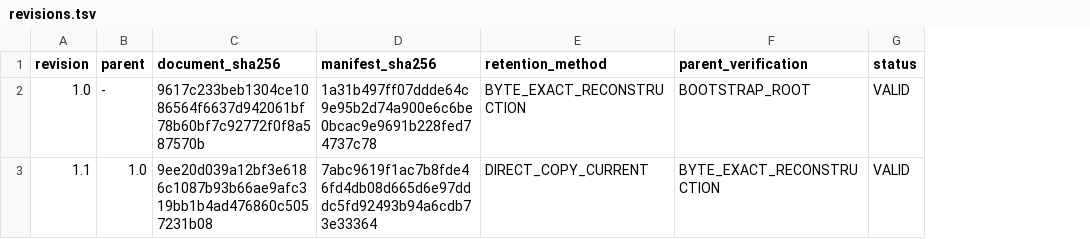
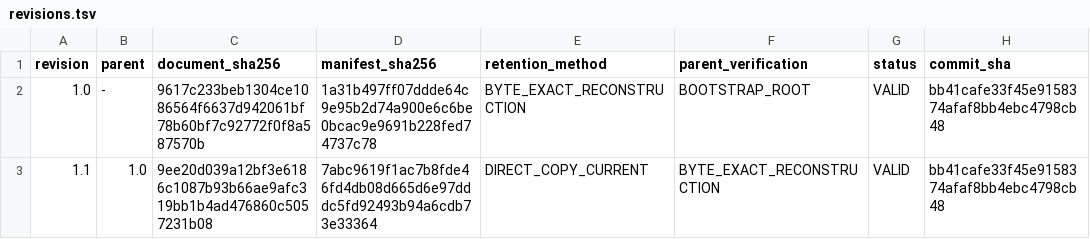
Before and after one commit to gcomneno/lasagna-v2, a TSV file: docs/protocol-history/revisions.tsv, drawn as a sheet; the diff names each change by its address in the sheet, - before the commit and + after, or states it on an @@ line.

Commit message:
Record retention commit in protocol ledger

```diff
--- a/docs/protocol-history/revisions.tsv
+++ b/docs/protocol-history/revisions.tsv
+column H (commit_sha), rows 2-3: bb41cafe33f45e9158374afaf8bb4ebc4798cb48 | bb41cafe33f45e9158374afaf8bb4ebc4798cb48
```
